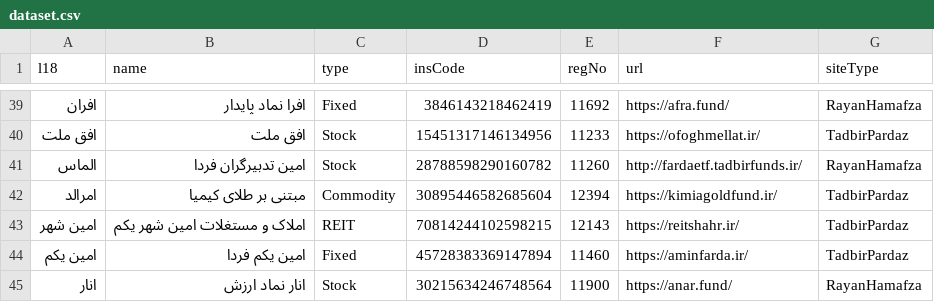
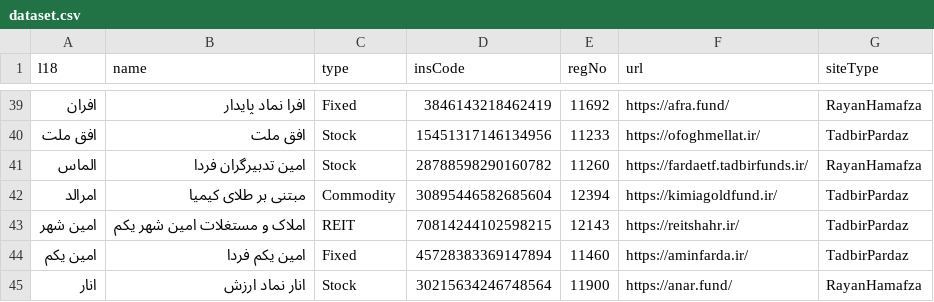
Before and after one commit to 5j9/iranetf, a CSV file: iranetf/dataset.csv, drawn as a sheet; only a part is shown, gaps mark what is left out.

Commit message:
https for fardaetf.tadbirfunds.ir

```diff
--- a/iranetf/dataset.csv
+++ b/iranetf/dataset.csv
@@ -40,3 +40,3 @@
 افق ملت,افق ملت,Stock,15451317146134956,11233,https://ofoghmellat.ir/,TadbirPardaz
-الماس,امین تدبیرگران فردا,Stock,28788598290160782,11260,http://fardaetf.tadbirfunds.ir/,RayanHamafza
+الماس,امین تدبیرگران فردا,Stock,28788598290160782,11260,https://fardaetf.tadbirfunds.ir/,RayanHamafza
 امرالد,مبتنی بر طلای کیمیا,Commodity,30895446582685604,12394,https://kimiagoldfund.ir/,TadbirPardaz
```
